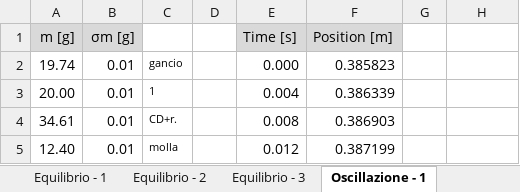
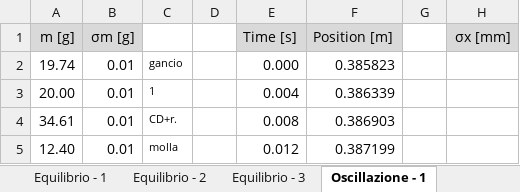
Before and after one commit to LeonardoCerasi/lab_stat, an Excel workbook: Oscillazioni/smorzamento.xlsx, sheet Oscillazione - 1, drawn as a sheet; only a part is shown; values as stored, in another font and other column widths than the file's, no borders; the diff names each change by its address in the sheet, - before the commit and + after, or states it on an @@ line.

```diff
--- a/Oscillazioni/smorzamento.xlsx (sheet Oscillazione - 1)
+++ b/Oscillazioni/smorzamento.xlsx (sheet Oscillazione - 1)
-H1: (empty)
+H1: σx [mm]
-H1 fill: none
+H1 fill: #D9D9D9
```
Also changed, not shown: sheet Configurazione 2, sheet Configurazione 3, sheet Configurazione 1, Oscillazioni/molla.xlsx, 42 other files.
